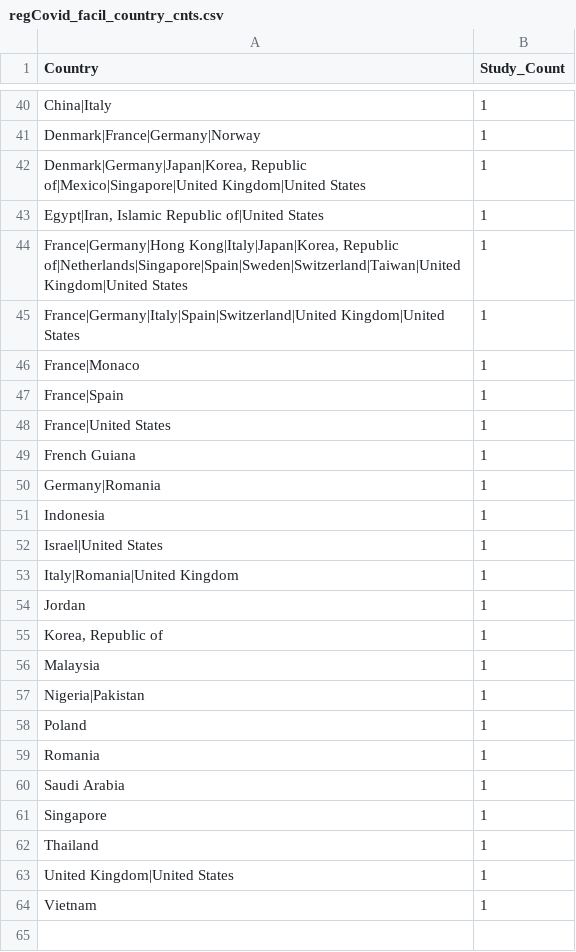
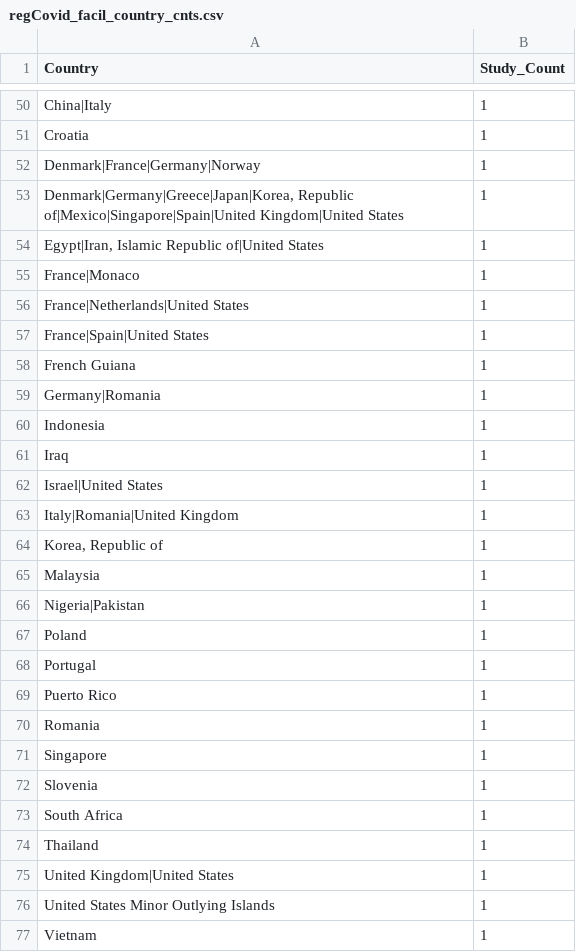
Before and after one commit to LHNCBC/r-snippets-bmi, a CSV file: regCOVID/regCovid_facil_country_cnts.csv, drawn as a sheet; only a part is shown, gaps mark what is left out; removed rows and columns are numbered as before the commit, all else as after; the diff covers the shown part only; the diff names each change by its address in the sheet, - before the commit and + after, or states it on an @@ line.

```diff
--- a/regCOVID/regCovid_facil_country_cnts.csv
+++ b/regCOVID/regCovid_facil_country_cnts.csv
+row 51: Croatia | 1
-A53 (Country): Denmark|Germany|Japan|Korea, Republic of|Mexico|Singapore|United Kingdom|United States
+A53 (Country): Denmark|Germany|Greece|Japan|Korea, Republic of|Mexico|Singapore|Spain|United Kingdom|United States
-row 44: France|Germany|Hong Kong|Italy|Japan|Korea, Republic of|Netherlands|Singapore|Spain|Sweden|Switzerland|Taiwan|United Kingdom|United States | 1
-row 45: France|Germany|Italy|Spain|Switzerland|United Kingdom|United States | 1
-A56 (Country): France|Spain
+A56 (Country): France|Netherlands|United States
-A57 (Country): France|United States
+A57 (Country): France|Spain|United States
+row 61: Iraq | 1
-row 54: Jordan | 1
+row 68: Portugal | 1
+row 69: Puerto Rico | 1
-row 60: Saudi Arabia | 1
+row 72: Slovenia | 1
+row 73: South Africa | 1
+row 76: United States Minor Outlying Islands | 1
```
Also changed, not shown: 19 added rows, 9 removed rows and 21 edited cells elsewhere in this file, regCOVID/regCovid_facil_country_cnts_int.csv, regCOVID/regCovid_facil_country_cnts_obs.csv, 37 other files.
